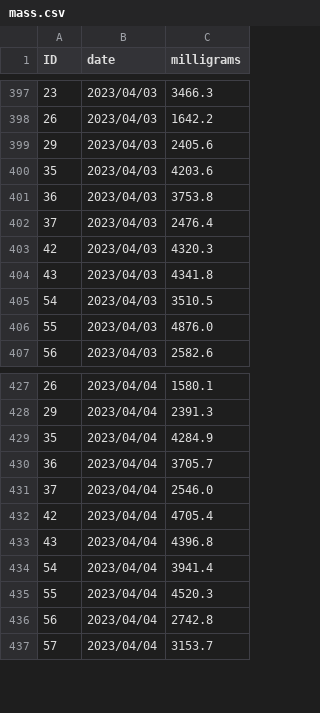
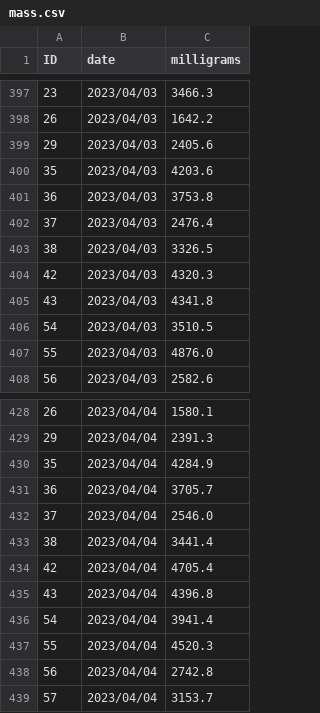
Before and after one commit to aubreymoore/crb-flight-test, a CSV file: mass.csv, drawn as a sheet; only a part is shown, gaps mark what is left out; the diff covers the shown part only; the diff names each change by its address in the sheet, - before the commit and + after, or states it on an @@ line.

```diff
--- a/mass.csv
+++ b/mass.csv
+row 403: 38 | 2023/04/03 | 3326.5
+row 433: 38 | 2023/04/04 | 3441.4
```
Also changed, not shown: 28 added rows elsewhere in this file, beetles.csv, 9 other files.
